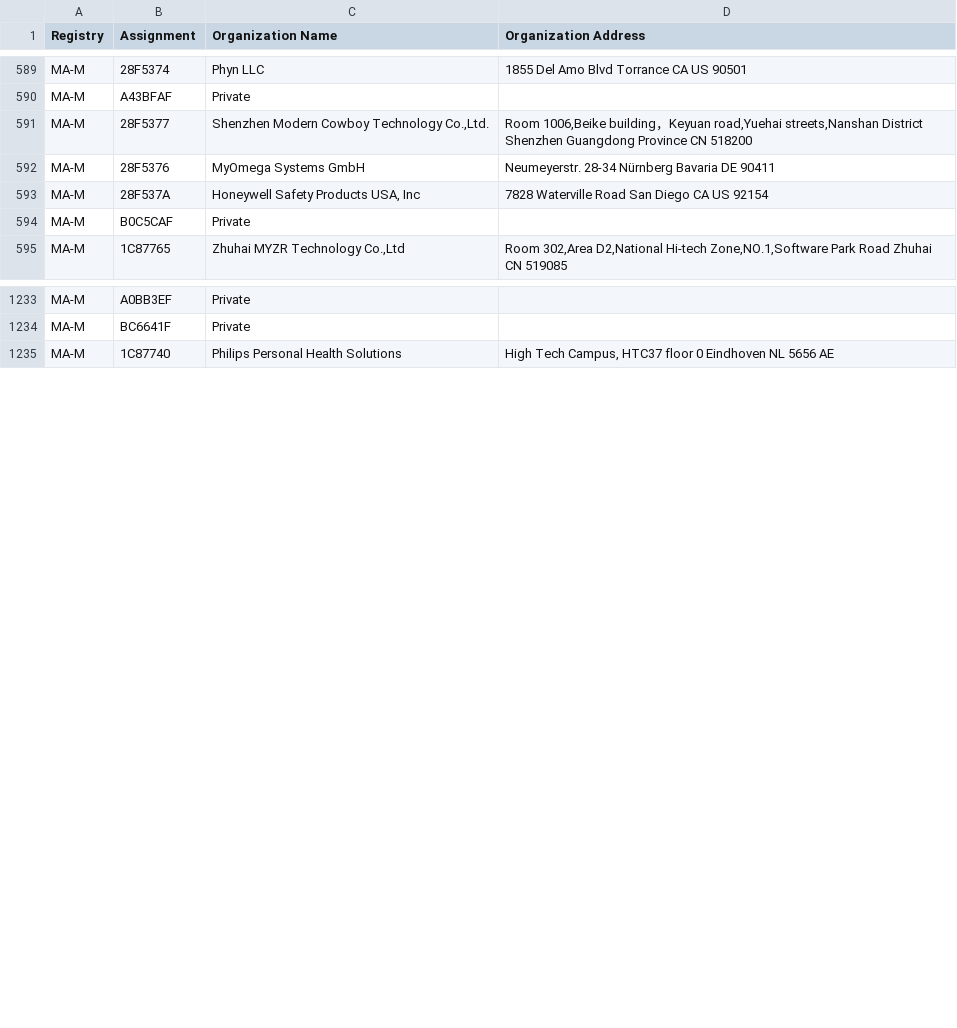
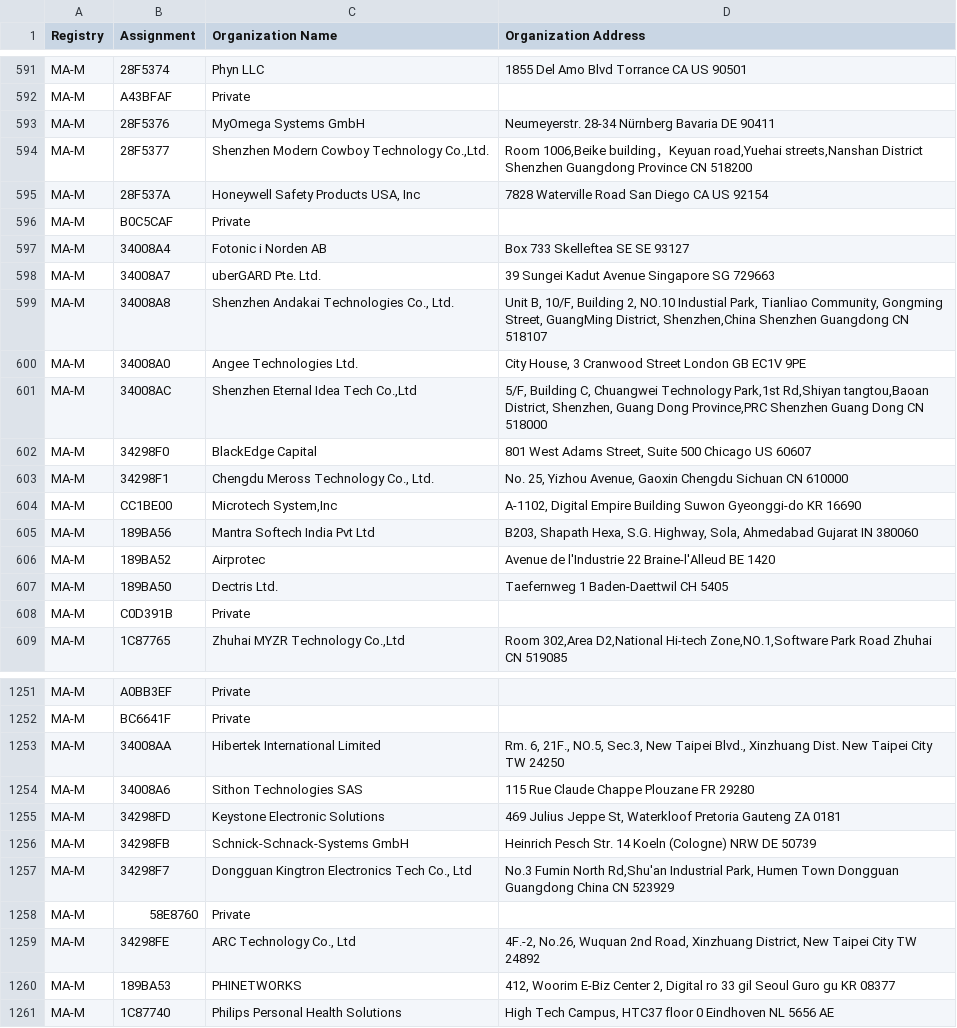
Before and after one commit to tompi/mac-vendor, a CSV file: src/csv/mam.csv, drawn as a sheet; only a part is shown, gaps mark what is left out; the diff covers the shown part only.

```diff
--- a/src/csv/mam.csv
+++ b/src/csv/mam.csv
@@ -590,6 +592,18 @@ MA-M,28F5374,Phyn LLC,1855 Del Amo Blvd Torrance CA US 90501
 MA-M,A43BFAF,Private,
+MA-M,28F5376,MyOmega Systems GmbH,Neumeyerstr. 28-34 Nürnberg Bavaria DE 90411
 MA-M,28F5377,"Shenzhen Modern Cowboy Technology Co.,Ltd.     ","Room 1006,Beike building，Keyuan road,Yuehai streets,Nanshan District Shenzhen Guangdong Province CN 518200 "
-MA-M,28F5376,MyOmega Systems GmbH,Neumeyerstr. 28-34 Nürnberg Bavaria DE 90411
 MA-M,28F537A,"Honeywell Safety Products USA, Inc",7828 Waterville Road San Diego CA US 92154
 MA-M,B0C5CAF,Private,
+MA-M,34008A4,Fotonic i Norden AB,Box 733 Skelleftea SE SE 93127
+MA-M,34008A7,uberGARD Pte. Ltd.,39 Sungei Kadut Avenue Singapore  SG 729663
+MA-M,34008A8,"Shenzhen Andakai Technologies Co., Ltd.","Unit B, 10/F, Building 2, NO.10 Industial Park, Tianliao Community, Gongming Street, GuangMing District, Shenzhen,China Shenzhen Guangdong CN 518107 "
+MA-M,34008A0,Angee Technologies Ltd.,"City House, 3 Cranwood Street London  GB  EC1V 9PE "
+MA-M,34008AC,"Shenzhen Eternal Idea Tech Co.,Ltd","5/F, Building C, Chuangwei Technology Park,1st Rd,Shiyan tangtou,Baoan District, Shenzhen, Guang Dong Province,PRC  Shenzhen Guang Dong CN 518000 "
+MA-M,34298F0,BlackEdge Capital,"801 West Adams Street, Suite 500 Chicago  US 60607 "
+MA-M,34298F1,"Chengdu Meross Technology Co., Ltd.","No. 25, Yizhou Avenue, Gaoxin Chengdu Sichuan CN 610000 "
+MA-M,CC1BE00,"Microtech System,Inc  ","A-1102, Digital Empire Building Suwon Gyeonggi-do KR 16690 "
+MA-M,189BA56,Mantra Softech India Pvt Ltd,"B203, Shapath Hexa, S.G. Highway, Sola, Ahmedabad Gujarat IN 380060 "
+MA-M,189BA52,Airprotec,Avenue de l'Industrie 22 Braine-l'Alleud  BE 1420
+MA-M,189BA50,Dectris Ltd.,Taefernweg 1 Baden-Daettwil  CH 5405
+MA-M,C0D391B,Private,
 MA-M,1C87765,"Zhuhai MYZR Technology Co.,Ltd","Room 302,Area D2,National Hi-tech Zone,NO.1,Software Park Road Zhuhai  CN 519085 "
@@ -1234,2 +1252,10 @@ MA-M,A0BB3EF,Private,
 MA-M,BC6641F,Private,
+MA-M,34008AA,Hibertek International Limited,"Rm. 6, 21F., NO.5, Sec.3, New Taipei Blvd., Xinzhuang Dist. New Taipei City  TW 24250 "
+MA-M,34008A6,Sithon Technologies SAS,115 Rue Claude Chappe Plouzane  FR 29280
+MA-M,34298FD,Keystone Electronic Solutions,"469 Julius Jeppe St, Waterkloof Pretoria Gauteng ZA 0181 "
+MA-M,34298FB,Schnick-Schnack-Systems GmbH,Heinrich Pesch Str. 14 Koeln (Cologne) NRW DE 50739
+MA-M,34298F7,"Dongguan Kingtron Electronics Tech Co., Ltd","No.3 Fumin North Rd,Shu'an Industrial Park, Humen Town Dongguan Guangdong China CN 523929 "
+MA-M,58E8760,Private,
+MA-M,34298FE,"ARC Technology Co., Ltd","4F.-2, No.26, Wuquan 2nd Road,  Xinzhuang District, New Taipei City TW 24892 "
+MA-M,189BA53,PHINETWORKS,"412, Woorim E-Biz Center 2, Digital ro 33 gil Seoul Guro gu KR 08377 "
 MA-M,1C87740,Philips Personal Health Solutions,"High Tech Campus, HTC37 floor 0 Eindhoven  NL 5656 AE "
```
Also changed, not shown: 20 added rows, 1 removed row and 19 moved rows elsewhere in this file, src/csv/oui36.csv, 1 other file.
